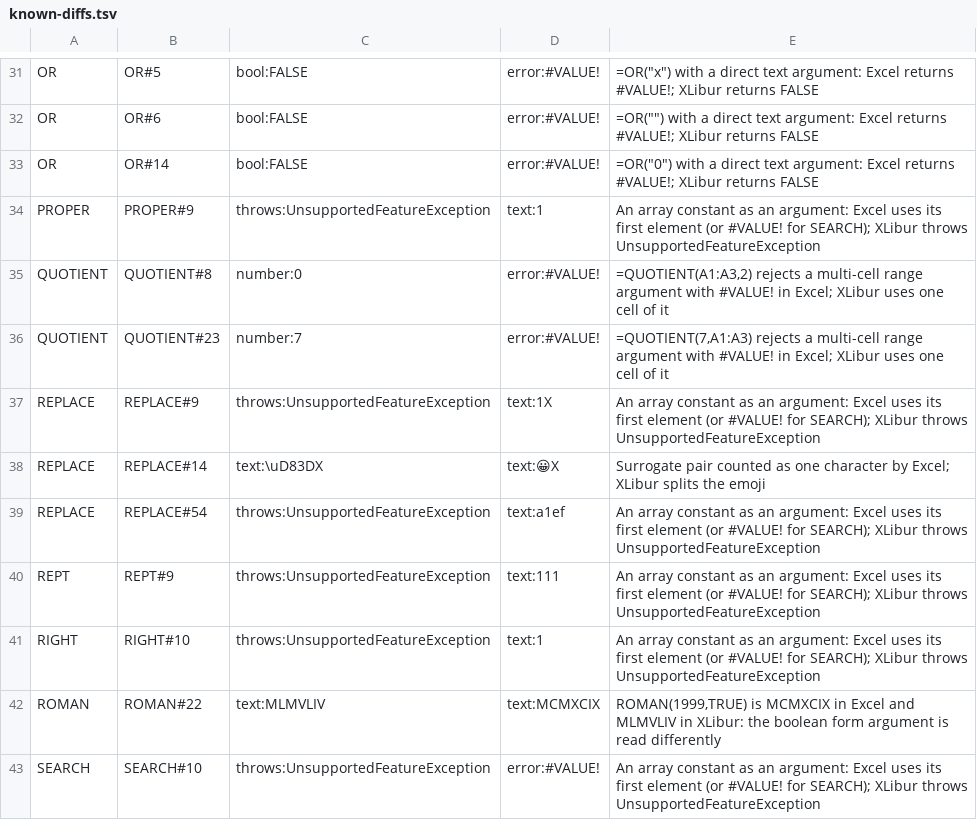
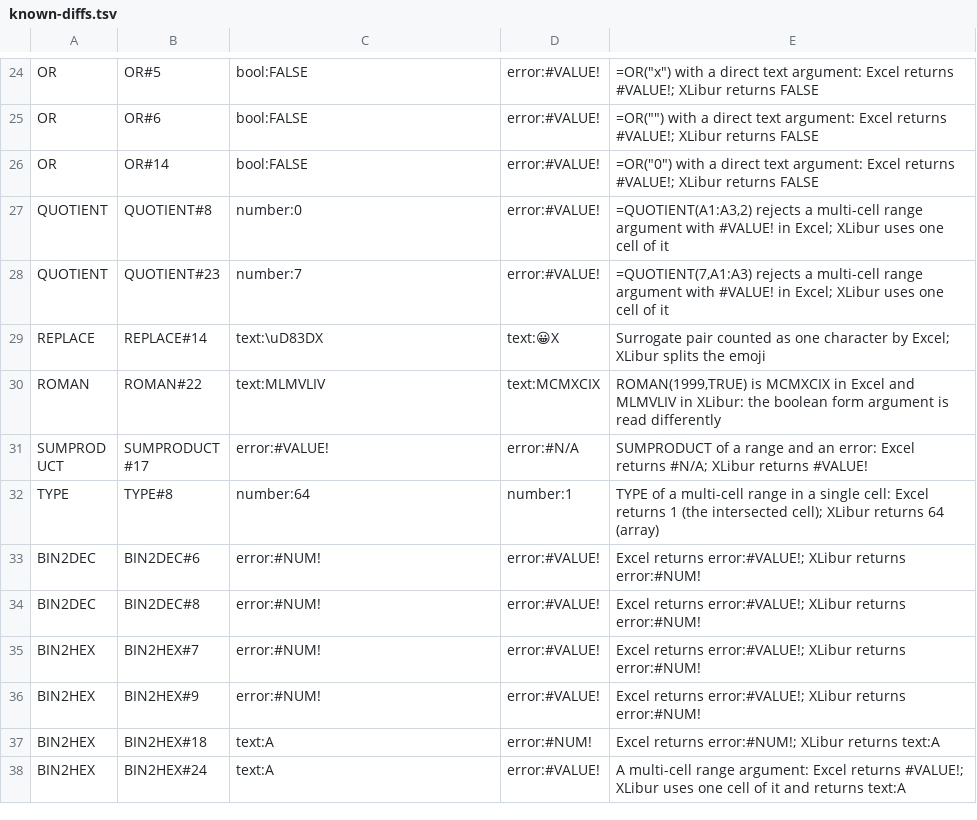
Before and after one commit to XLibur/XLibur, a TSV file: src/XLibur.Tests/Resource/Other/FormulaConformance/known-diffs.tsv, drawn as a sheet; only a part is shown, gaps mark what is left out; the shorter side is filled out with more unchanged rows; the diff covers the shown part only.

Commit message:
fix: an array constant in a text argument uses its first element (spec 59 task 4) (#914)
* fix: a logical argument gives #VALUE! in the Analysis ToolPak style functions (spec 59 task 4)

EDATE, EOMONTH, NETWORKDAYS, WORKDAY, WEEKNUM, YEARFRAC, ERF, ERFC, DELTA, GESTEP, COMPLEX, CONVERT, the base conversions, EFFECT, NOMINAL, FACTDOUBLE, MROUND and QUOTIENT read TRUE as 1. Excel returns #VALUE!. SignatureAdapter.RejectLogical wraps the registration for the numeric argument positions. Clears 39 known differences (329 to 290). The multi-cell range half of the same cause stays: those functions are Scalar, so the engine intersects the range before the function runs.

* fix: an array constant in a text argument uses its first element (spec 59 task 4)

ToText threw UnsupportedFeatureException for an array, where ToNumber and ToScalarValue already took element [0,0]. Clears 24 known differences (290 to 266). EvaluationOutcomeTests D59 used LEN({...}) as its unsupported example, which now works, so it uses the unsupported formula node instead.

```diff
--- a/src/XLibur.Tests/Resource/Other/FormulaConformance/known-diffs.tsv
+++ b/src/XLibur.Tests/Resource/Other/FormulaConformance/known-diffs.tsv
@@ -33,11 +26,5 @@ OR	OR#6	bool:FALSE	error:#VALUE!	=OR("") with a direct text argument: Excel retu
 OR	OR#14	bool:FALSE	error:#VALUE!	=OR("0") with a direct text argument: Excel returns #VALUE!; XLibur returns FALSE	
-PROPER	PROPER#9	throws:UnsupportedFeatureException	text:1	An array constant as an argument: Excel uses its first element (or #VALUE! for SEARCH); XLibur throws UnsupportedFeatureException	
 QUOTIENT	QUOTIENT#8	number:0	error:#VALUE!	=QUOTIENT(A1:A3,2) rejects a multi-cell range argument with #VALUE! in Excel; XLibur uses one cell of it	
 QUOTIENT	QUOTIENT#23	number:7	error:#VALUE!	=QUOTIENT(7,A1:A3) rejects a multi-cell range argument with #VALUE! in Excel; XLibur uses one cell of it	
-REPLACE	REPLACE#9	throws:UnsupportedFeatureException	text:1X	An array constant as an argument: Excel uses its first element (or #VALUE! for SEARCH); XLibur throws UnsupportedFeatureException	
 REPLACE	REPLACE#14	text:\uD83DX	text:😀X	Surrogate pair counted as one character by Excel; XLibur splits the emoji	
-REPLACE	REPLACE#54	throws:UnsupportedFeatureException	text:a1ef	An array constant as an argument: Excel uses its first element (or #VALUE! for SEARCH); XLibur throws UnsupportedFeatureException	
-REPT	REPT#9	throws:UnsupportedFeatureException	text:111	An array constant as an argument: Excel uses its first element (or #VALUE! for SEARCH); XLibur throws UnsupportedFeatureException	
-RIGHT	RIGHT#10	throws:UnsupportedFeatureException	text:1	An array constant as an argument: Excel uses its first element (or #VALUE! for SEARCH); XLibur throws UnsupportedFeatureException	
 ROMAN	ROMAN#22	text:MLMVLIV	text:MCMXCIX	ROMAN(1999,TRUE) is MCMXCIX in Excel and MLMVLIV in XLibur: the boolean form argument is read differently	
-SEARCH	SEARCH#10	throws:UnsupportedFeatureException	error:#VALUE!	An array constant as an argument: Excel uses its first element (or #VALUE! for SEARCH); XLibur throws UnsupportedFeatureException	
```
Also changed, not shown: 18 removed rows elsewhere in this file, 4 other files.
